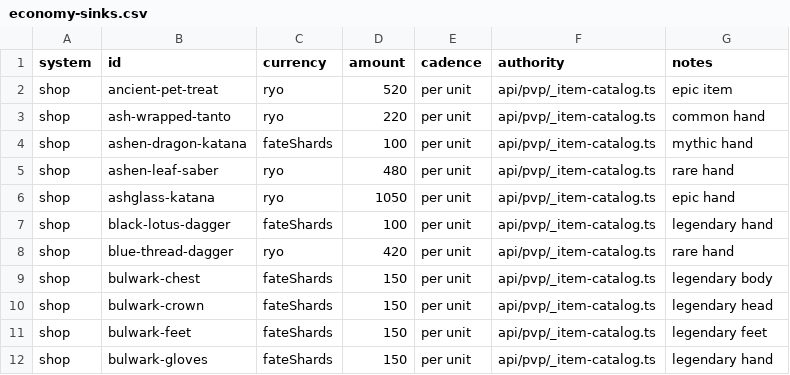
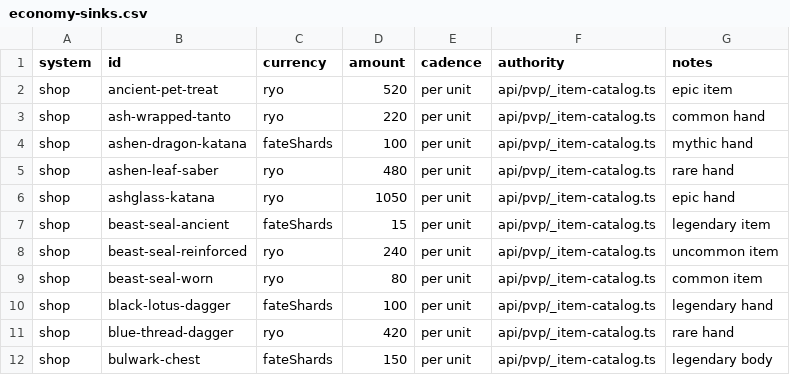
Before and after one commit to Timehue/ShinobiX, a CSV file: docs/generated/economy-sinks.csv, drawn as a sheet; only a part is shown; the shorter side is filled out with more unchanged rows; the diff names each change by its address in the sheet, - before the commit and + after, or states it on an @@ line.

Commit message:
chore(tooling): refresh generated handoff artifacts

```diff
--- a/docs/generated/economy-sinks.csv
+++ b/docs/generated/economy-sinks.csv
+row 7: shop | beast-seal-ancient | fateShards | 15 | per unit | api/pvp/_item-catalog.ts | legendary item
+row 8: shop | beast-seal-reinforced | ryo | 240 | per unit | api/pvp/_item-catalog.ts | uncommon item
+row 9: shop | beast-seal-worn | ryo | 80 | per unit | api/pvp/_item-catalog.ts | common item
```
Also changed, not shown: 2 other files.
